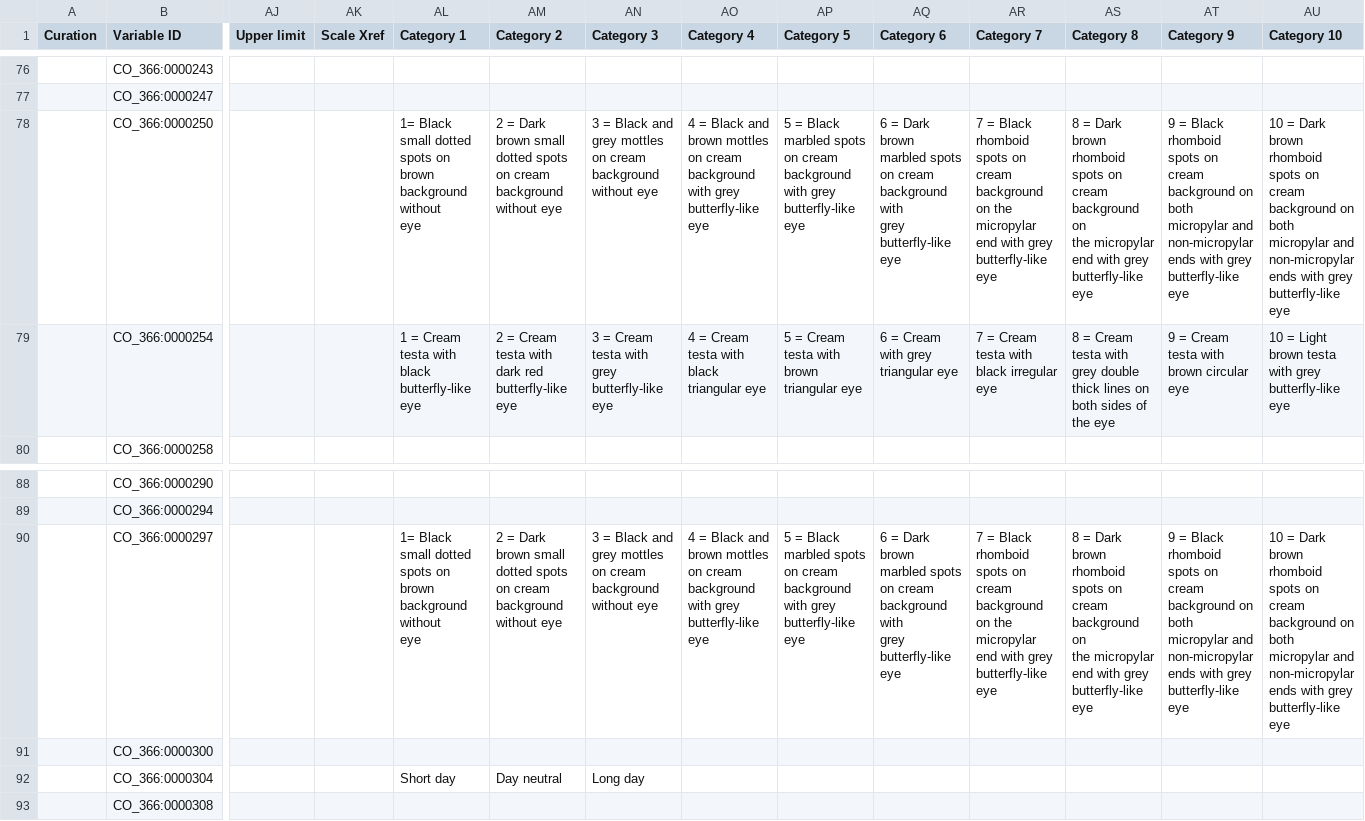
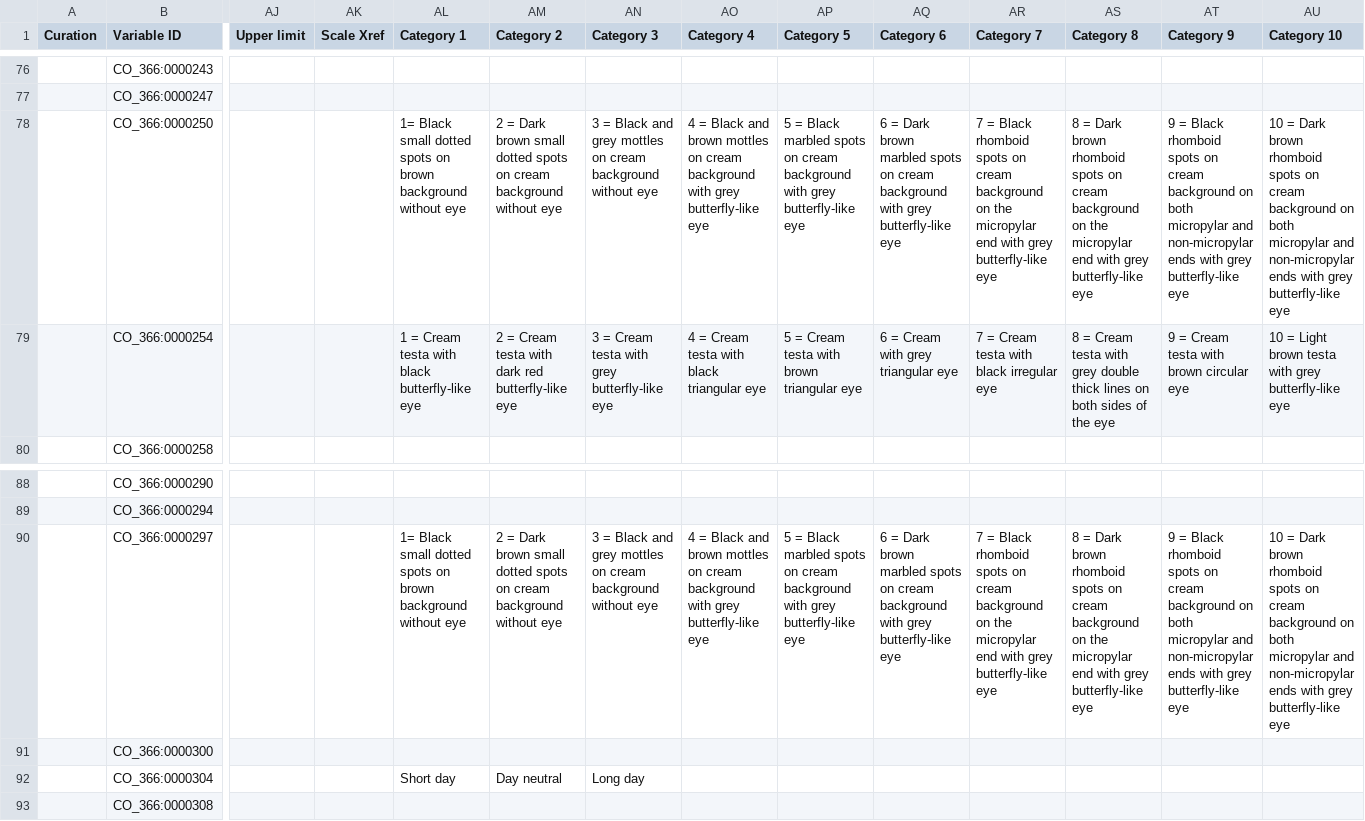
Before and after one commit to Planteome/CO_366-bambara-groundnut-traits, a CSV file: bambara_TD.csv, drawn as a sheet; only a part is shown, gaps mark what is left out; ↵ is a line break in a cell; the diff names each change by its address in the sheet, - before the commit and + after, or states it on an @@ line.

Commit message:
fix display

```diff
--- a/bambara_TD.csv
+++ b/bambara_TD.csv
-AL78 (Category 1): …without ↵ eye
+AL78 (Category 1): …without eye
-AM78 (Category 2): …without eye
+AM78 (Category 2): …without eye
-AO78 (Category 4): …butterfly-like eye
+AO78 (Category 4): …butterfly-like eye
-AP78 (Category 5): …butterfly-like eye
+AP78 (Category 5): …butterfly-like eye
-AQ78 (Category 6): …butterfly-like eye
+AQ78 (Category 6): …butterfly-like eye
-AR78 (Category 7): …butterfly-like eye
+AR78 (Category 7): …butterfly-like eye
-AS78 (Category 8): …butterfly-like eye
+AS78 (Category 8): …butterfly-like eye
-AT78 (Category 9): …butterfly-like eye
+AT78 (Category 9): …butterfly-like eye
-AU78 (Category 10): …butterfly-like eye
+AU78 (Category 10): …butterfly-like eye
-AS79 (Category 8): …the eye
+AS79 (Category 8): …the eye
-AL90 (Category 1): …without ↵ eye
+AL90 (Category 1): …without eye
-AM90 (Category 2): …without eye
+AM90 (Category 2): …without eye
-AO90 (Category 4): …butterfly-like eye
+AO90 (Category 4): …butterfly-like eye
-AP90 (Category 5): …butterfly-like eye
+AP90 (Category 5): …butterfly-like eye
-AQ90 (Category 6): …butterfly-like eye
+AQ90 (Category 6): …butterfly-like eye
-AR90 (Category 7): …butterfly-like eye
+AR90 (Category 7): …butterfly-like eye
-AS90 (Category 8): …butterfly-like eye
+AS90 (Category 8): …butterfly-like eye
-AT90 (Category 9): …butterfly-like eye
+AT90 (Category 9): …butterfly-like eye
-AU90 (Category 10): …butterfly-like eye
+AU90 (Category 10): …butterfly-like eye
```
